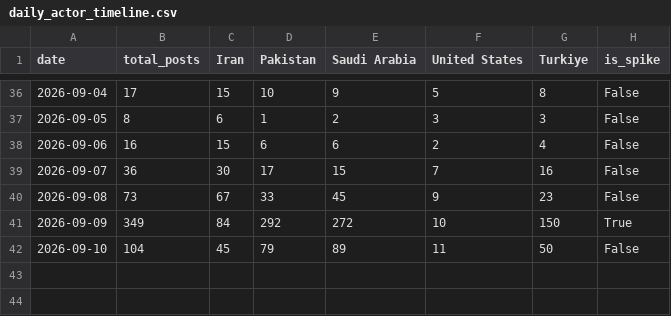
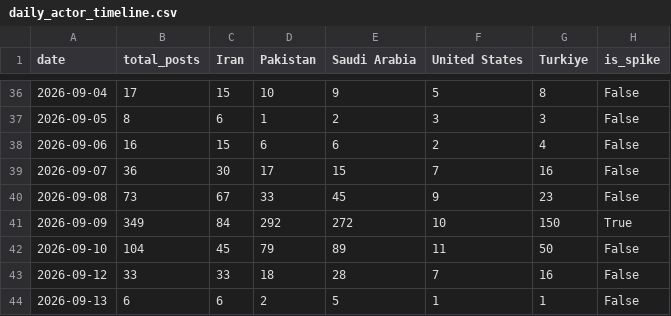
Before and after one commit to syedahaniazahra/makkah-pact-analysis, a CSV file: daily_actor_timeline.csv, drawn as a sheet; only a part is shown, gaps mark what is left out.

```diff
--- a/daily_actor_timeline.csv
+++ b/daily_actor_timeline.csv
@@ -42 +42,3 @@ date,total_posts,Iran,Pakistan,Saudi Arabia,United States,Turkiye,is_spike
 2026-09-10,104,45,79,89,11,50,False
+2026-09-12,33,33,18,28,7,16,False
+2026-09-13,6,6,2,5,1,1,False
```
Also changed, not shown: daily_gdelt_timeline.csv, hashtag_frequency.csv, 3 other files.
